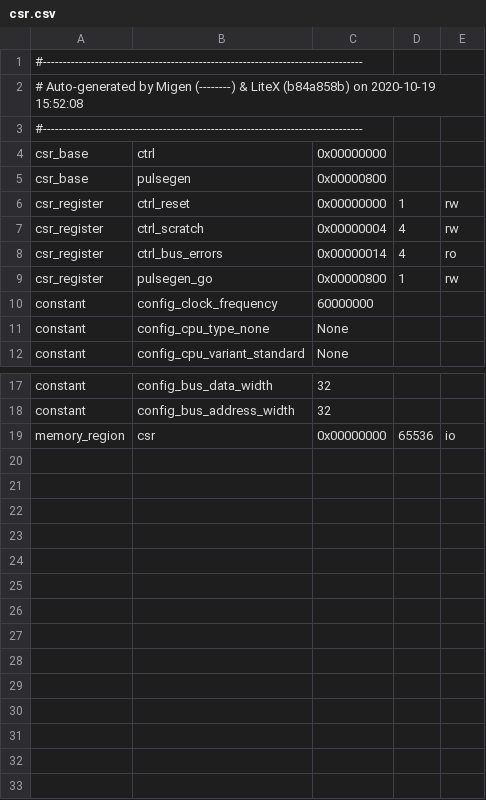
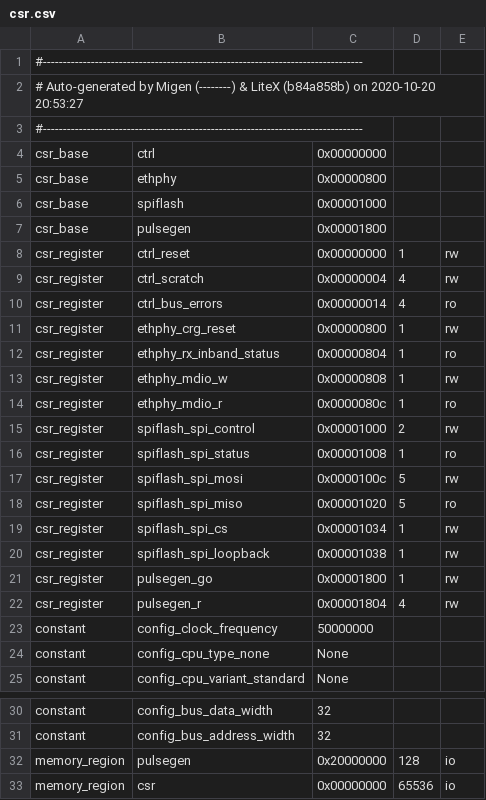
Before and after one commit to SingularitySurfer/colorlight_pulsegen, a CSV file: csr.csv, drawn as a sheet; only a part is shown, gaps mark what is left out.

```diff
--- a/csr.csv
+++ b/csr.csv
@@ -1,6 +1,8 @@
 #--------------------------------------------------------------------------------
-# Auto-generated by Migen (--------) & LiteX (b84a858b) on 2020-10-19 15:52:08
+# Auto-generated by Migen (--------) & LiteX (b84a858b) on 2020-10-20 20:53:27
 #--------------------------------------------------------------------------------
 csr_base,ctrl,0x00000000,,
-csr_base,pulsegen,0x00000800,,
+csr_base,ethphy,0x00000800,,
+csr_base,spiflash,0x00001000,,
+csr_base,pulsegen,0x00001800,,
 csr_register,ctrl_reset,0x00000000,1,rw
@@ -8,4 +10,15 @@ csr_register,ctrl_scratch,0x00000004,4,rw
 csr_register,ctrl_bus_errors,0x00000014,4,ro
-csr_register,pulsegen_go,0x00000800,1,rw
-constant,config_clock_frequency,60000000,,
+csr_register,ethphy_crg_reset,0x00000800,1,rw
+csr_register,ethphy_rx_inband_status,0x00000804,1,ro
+csr_register,ethphy_mdio_w,0x00000808,1,rw
+csr_register,ethphy_mdio_r,0x0000080c,1,ro
+csr_register,spiflash_spi_control,0x00001000,2,rw
+csr_register,spiflash_spi_status,0x00001008,1,ro
+csr_register,spiflash_spi_mosi,0x0000100c,5,rw
+csr_register,spiflash_spi_miso,0x00001020,5,ro
+csr_register,spiflash_spi_cs,0x00001034,1,rw
+csr_register,spiflash_spi_loopback,0x00001038,1,rw
+csr_register,pulsegen_go,0x00001800,1,rw
+csr_register,pulsegen_r,0x00001804,4,rw
+constant,config_clock_frequency,50000000,,
 constant,config_cpu_type_none,None,,
@@ -18,2 +31,3 @@ constant,config_bus_data_width,32,,
 constant,config_bus_address_width,32,,
+memory_region,pulsegen,0x20000000,128,io
 memory_region,csr,0x00000000,65536,io
```
Also changed, not shown: 18 other files.
